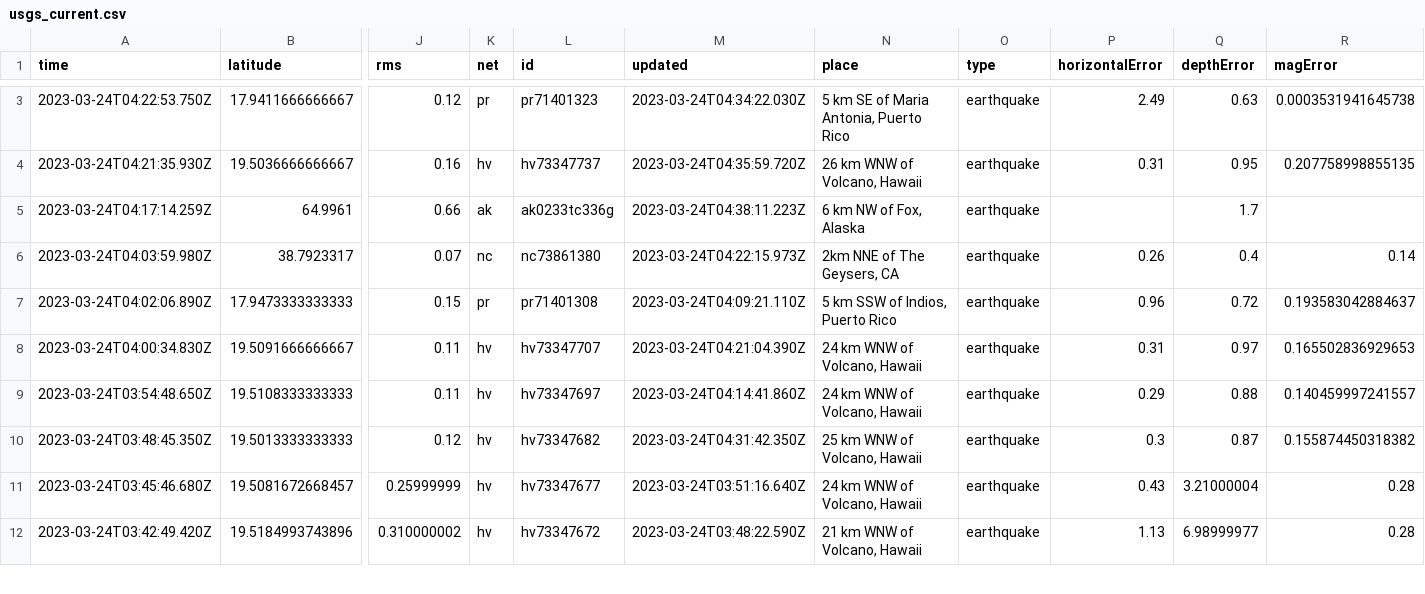
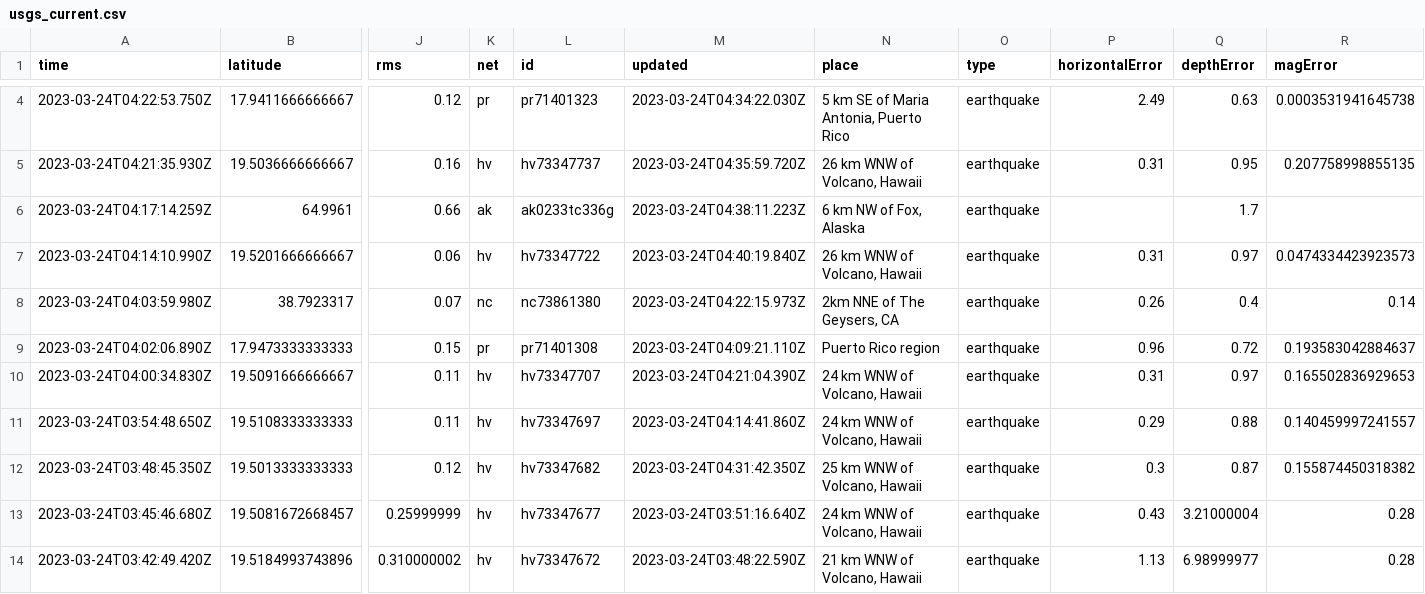
Before and after one commit to jemmastephenson/my-data-robot, a CSV file: usgs_current.csv, drawn as a sheet; only a part is shown, gaps mark what is left out; addresses are those after the commit; rows hold the shown columns only; the diff covers the shown part only; the diff names each change by its address in the sheet, - before the commit and + after, or states it on an @@ line.

```diff
--- a/usgs_current.csv
+++ b/usgs_current.csv
+row 7: 2023-03-24T04:14:10.990Z | 19.5201666666667 | 0.06 | hv | hv73347722 | 2023-03-24T04:40:19.840Z | 26 km WNW of Volcano, Hawaii | earthquake | 0.31 | 0.97 | 0.0474334423923573
-N9 (place): 5 km SSW of Indios, Puerto Rico
+N9 (place): Puerto Rico region
```
Also changed, not shown: 2 added rows, 3 removed rows and 36 edited cells elsewhere in this file.
